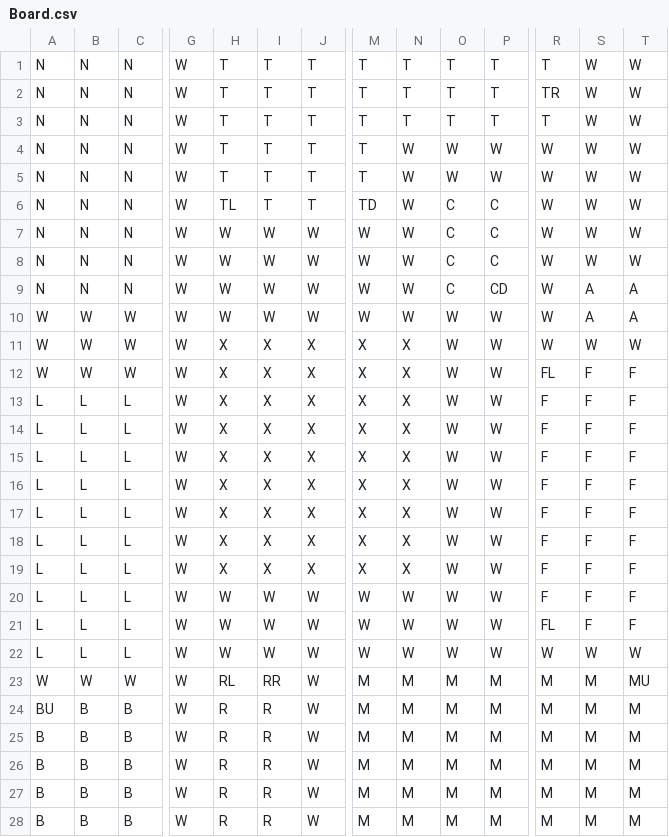
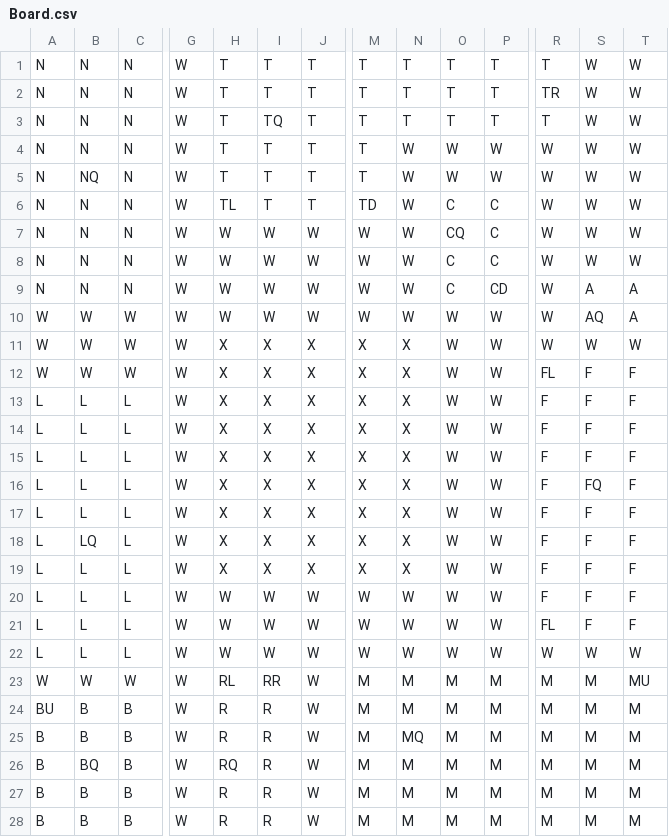
Before and after one commit to alesartre/Clue-1, a CSV file: Board.csv, drawn as a sheet; only a part is shown, gaps mark what is left out; removed rows and columns are numbered as before the commit, all else as after; rows hold the shown columns only; the diff names each change by its address in the sheet, - before the commit and + after, or states it on an @@ line.

```diff
--- a/Board.csv
+++ b/Board.csv
-I3: T
+I3: TQ
-B5: N
+B5: NQ
-O7: C
+O7: CQ
-S10: A
+S10: AQ
+row 16: L | L | L | W | X | X | X | X | X | W | W | F | FQ | F
-B18: L
+B18: LQ
-row 18: L | L | L | W | X | X | X | X | X | W | W | F | F | F
-N25: M
+N25: MQ
-B26: B
+B26: BQ
-H26: R
+H26: RQ
```
Also changed, not shown: 9 other files.
